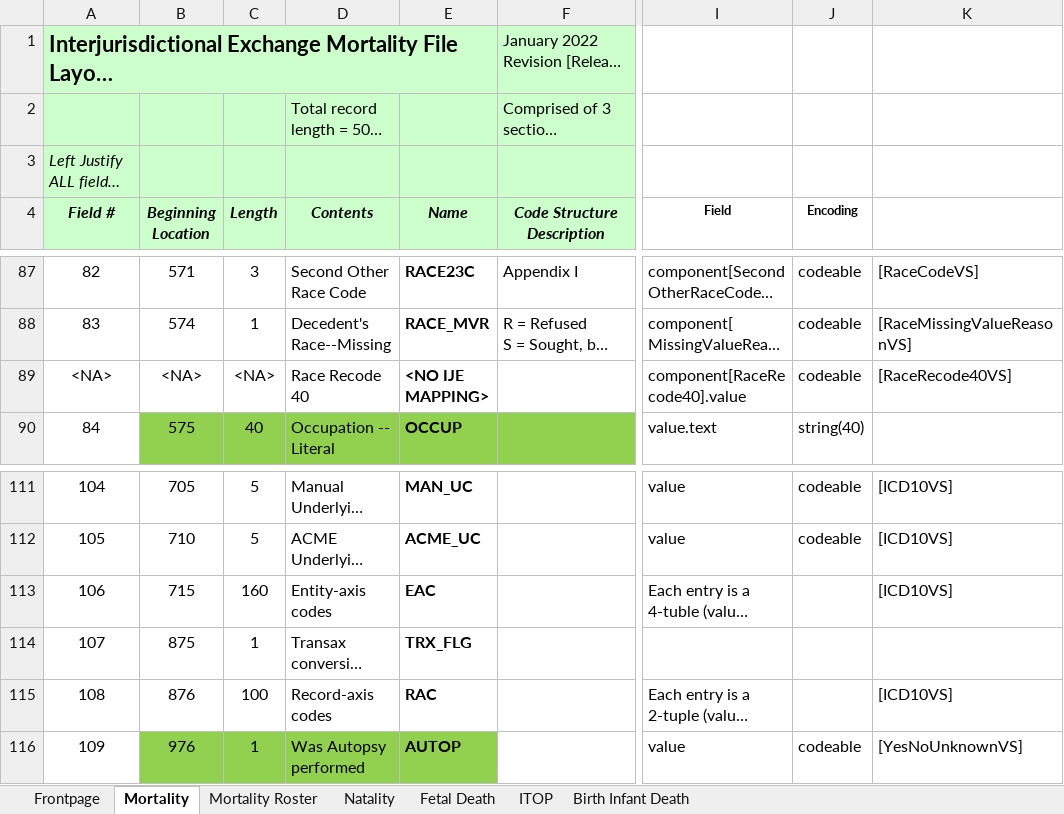
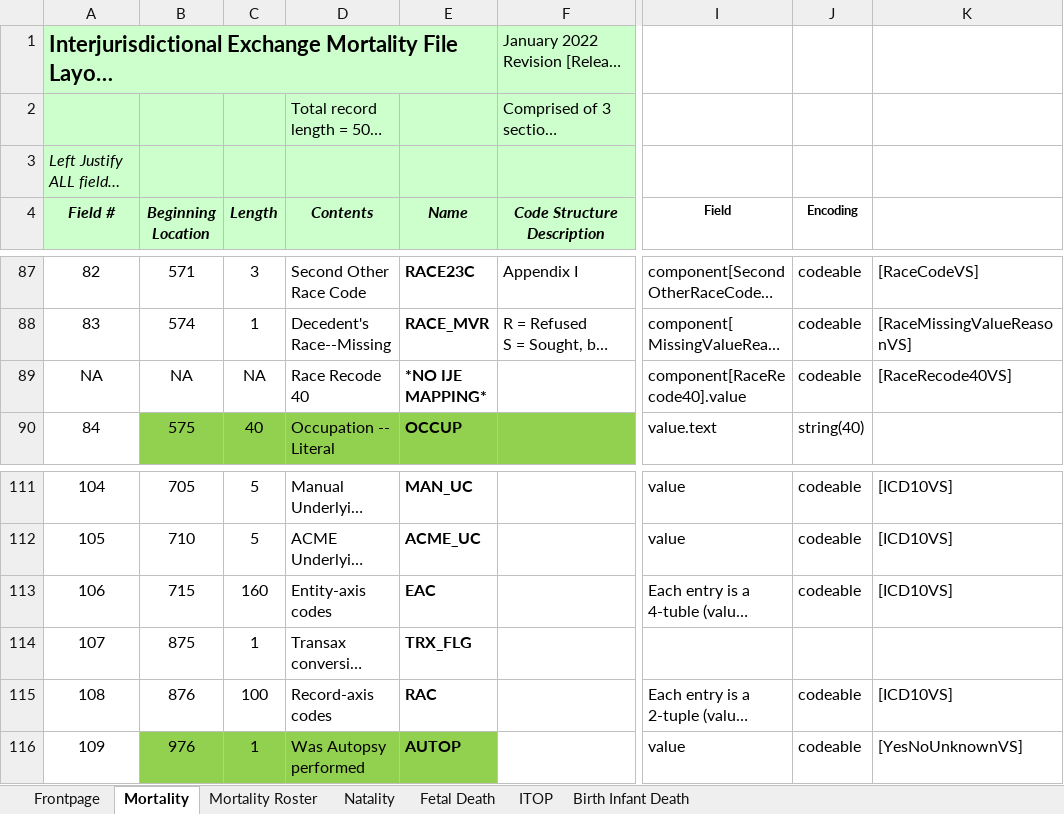
Before and after one commit to HL7/vrdr, an Excel workbook: input/images/IJE_File_Layouts_Version_2021_FHIR.xlsx, sheet Mortality, drawn as a sheet; only a part is shown, gaps mark what is left out; long unchanged cells end in …; values as stored, in another font and other column widths than the file's, no borders; the diff names each change by its address in the sheet, - before the commit and + after, or states it on an @@ line.

```diff
--- a/input/images/IJE_File_Layouts_Version_2021_FHIR.xlsx (sheet Mortality)
+++ b/input/images/IJE_File_Layouts_Version_2021_FHIR.xlsx (sheet Mortality)
-A89 (Field #): <NA>
+A89 (Field #): NA
-B89 (Beginning Location): <NA>
+B89 (Beginning Location): NA
-C89 (Length): <NA>
+C89 (Length): NA
-E89 (Name): <NO IJE MAPPING>
+E89 (Name): *NO IJE MAPPING*
-J113 (Encoding): (empty)
+J113 (Encoding): codeable
-J115 (Encoding): (empty)
+J115 (Encoding): codeable
```
Also changed, not shown: 4 other files.
